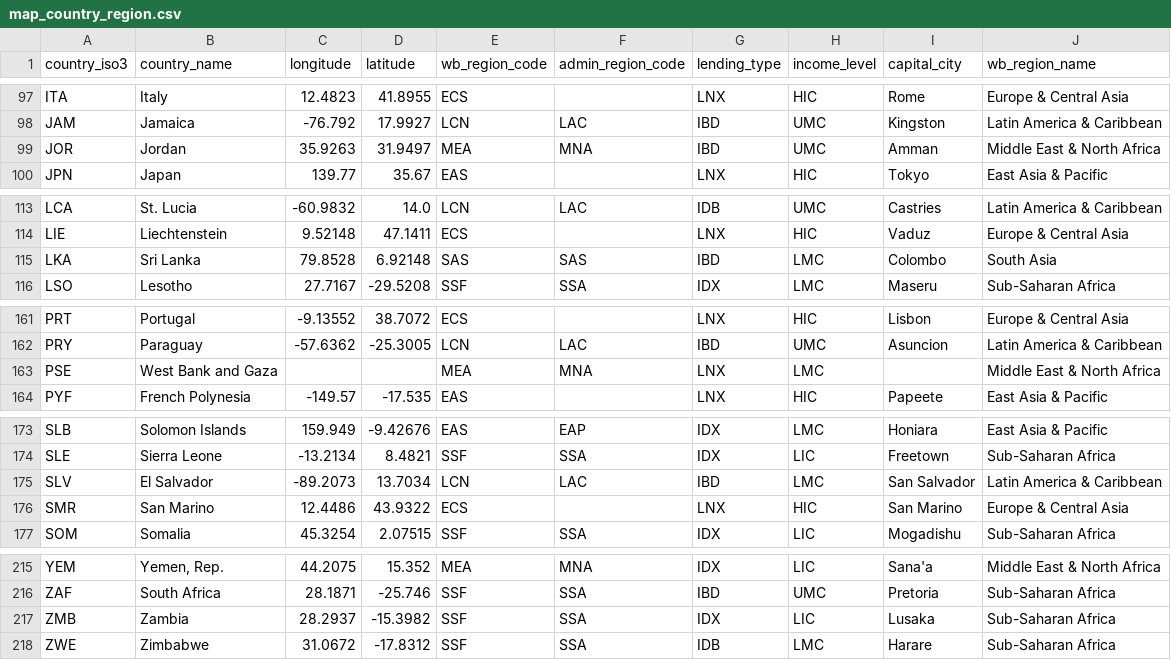
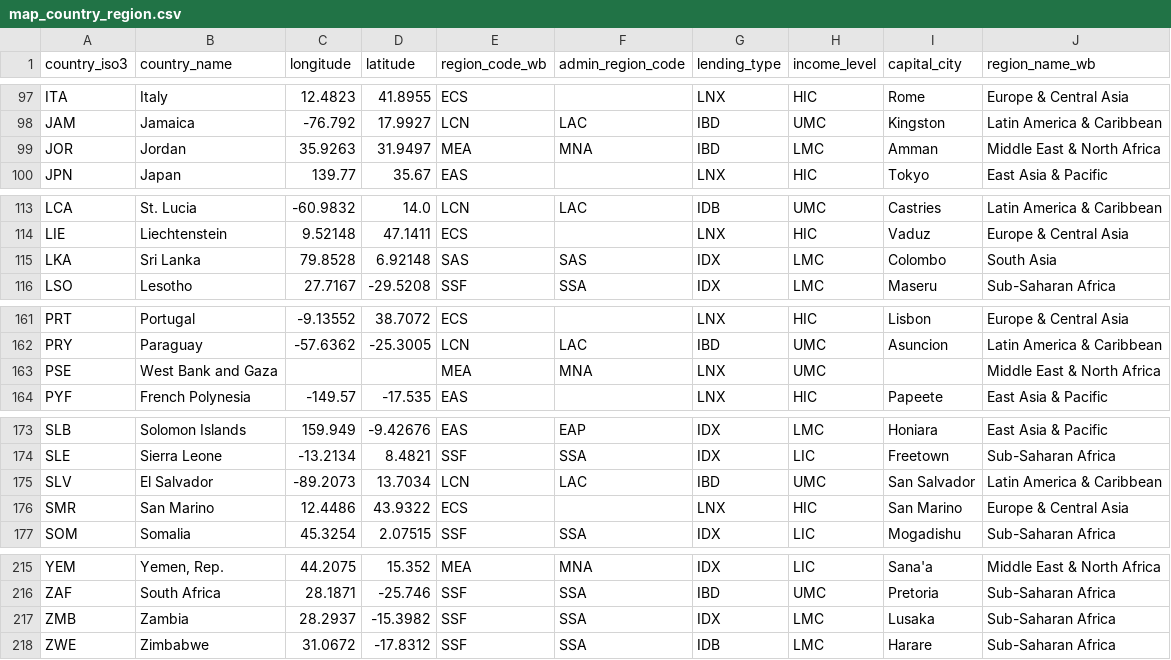
Before and after one commit to giorrgos/military_spending, a CSV file: wb_data/map_country_region.csv, drawn as a sheet; only a part is shown, gaps mark what is left out; the diff covers the shown part only.

```diff
--- a/wb_data/map_country_region.csv
+++ b/wb_data/map_country_region.csv
@@ -1 +1 @@
-country_iso3,country_name,longitude,latitude,wb_region_code,admin_region_code,lending_type,income_level,capital_city,wb_region_name
+country_iso3,country_name,longitude,latitude,region_code_wb,admin_region_code,lending_type,income_level,capital_city,region_name_wb
@@ -98,3 +98,3 @@ ITA,Italy,12.4823,41.8955,ECS,,LNX,HIC,Rome,Europe & Central Asia
 JAM,Jamaica,-76.792,17.9927,LCN,LAC,IBD,UMC,Kingston,Latin America & Caribbean
-JOR,Jordan,35.9263,31.9497,MEA,MNA,IBD,UMC,Amman,Middle East & North Africa
+JOR,Jordan,35.9263,31.9497,MEA,MNA,IBD,LMC,Amman,Middle East & North Africa
 JPN,Japan,139.77,35.67,EAS,,LNX,HIC,Tokyo,East Asia & Pacific
@@ -114,3 +114,3 @@ LCA,St. Lucia,-60.9832,14.0,LCN,LAC,IDB,UMC,Castries,Latin America & Caribbean
 LIE,Liechtenstein,9.52148,47.1411,ECS,,LNX,HIC,Vaduz,Europe & Central Asia
-LKA,Sri Lanka,79.8528,6.92148,SAS,SAS,IBD,LMC,Colombo,South Asia
+LKA,Sri Lanka,79.8528,6.92148,SAS,SAS,IDX,LMC,Colombo,South Asia
 LSO,Lesotho,27.7167,-29.5208,SSF,SSA,IDX,LMC,Maseru,Sub-Saharan Africa
@@ -162,3 +162,3 @@ PRT,Portugal,-9.13552,38.7072,ECS,,LNX,HIC,Lisbon,Europe & Central Asia
 PRY,Paraguay,-57.6362,-25.3005,LCN,LAC,IBD,UMC,Asuncion,Latin America & Caribbean
-PSE,West Bank and Gaza,,,MEA,MNA,LNX,LMC,,Middle East & North Africa
+PSE,West Bank and Gaza,,,MEA,MNA,LNX,UMC,,Middle East & North Africa
 PYF,French Polynesia,-149.57,-17.535,EAS,,LNX,HIC,Papeete,East Asia & Pacific
@@ -174,3 +174,3 @@ SLB,Solomon Islands,159.949,-9.42676,EAS,EAP,IDX,LMC,Honiara,East Asia & Pacific
 SLE,Sierra Leone,-13.2134,8.4821,SSF,SSA,IDX,LIC,Freetown,Sub-Saharan Africa
-SLV,El Salvador,-89.2073,13.7034,LCN,LAC,IBD,LMC,San Salvador,Latin America & Caribbean
+SLV,El Salvador,-89.2073,13.7034,LCN,LAC,IBD,UMC,San Salvador,Latin America & Caribbean
 SMR,San Marino,12.4486,43.9322,ECS,,LNX,HIC,San Marino,Europe & Central Asia
@@ -216,3 +216,3 @@ YEM,"Yemen, Rep.",44.2075,15.352,MEA,MNA,IDX,LIC,Sana'a,Middle East & North Afri
 ZAF,South Africa,28.1871,-25.746,SSF,SSA,IBD,UMC,Pretoria,Sub-Saharan Africa
-ZMB,Zambia,28.2937,-15.3982,SSF,SSA,IDX,LIC,Lusaka,Sub-Saharan Africa
+ZMB,Zambia,28.2937,-15.3982,SSF,SSA,IDX,LMC,Lusaka,Sub-Saharan Africa
 ZWE,Zimbabwe,31.0672,-17.8312,SSF,SSA,IDB,LMC,Harare,Sub-Saharan Africa
```
Also changed, not shown: 7 edited cells elsewhere in this file, wb_data/clean_military_data.csv, wb_data/get_wb_military.csv, 9 other files.
